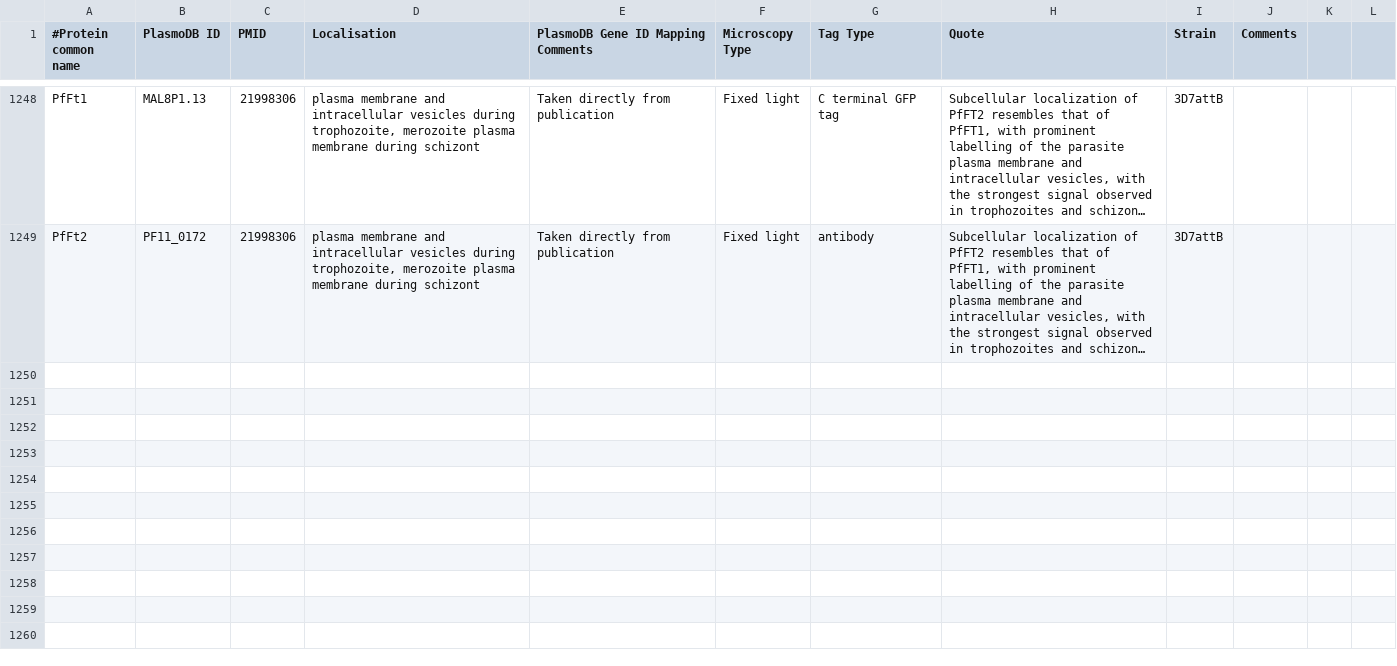
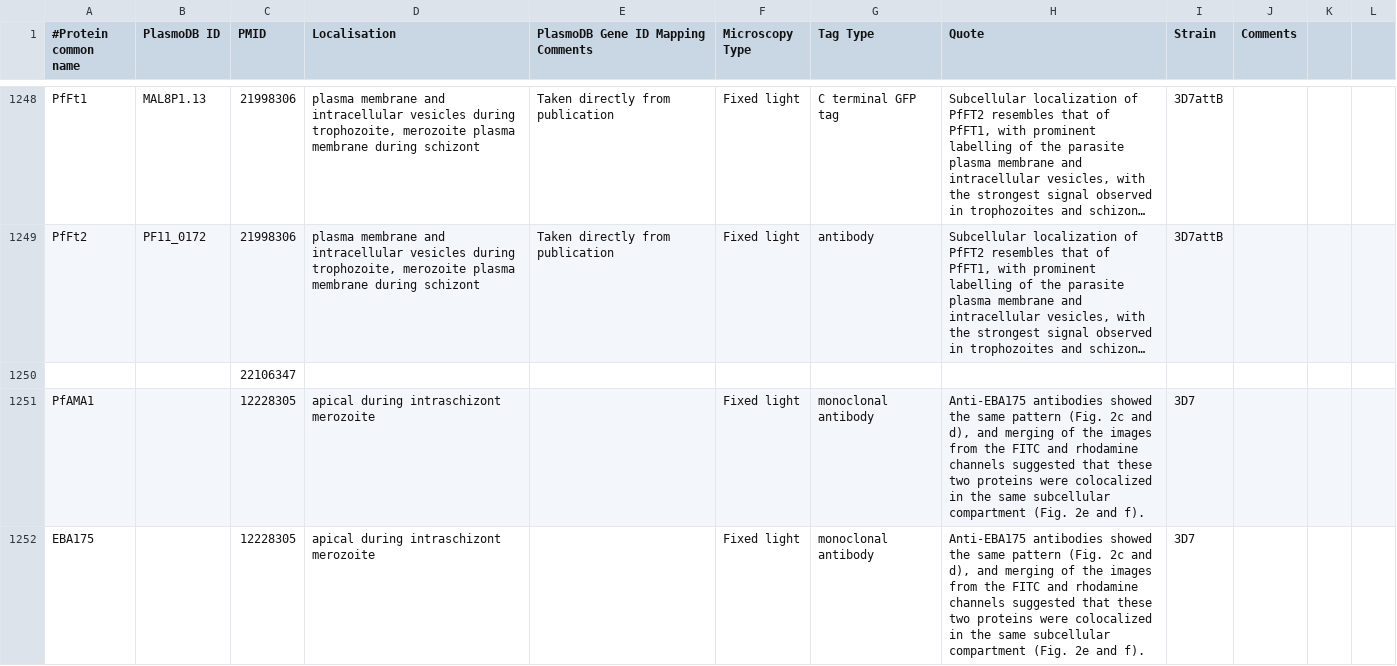
Before and after one commit to wwood/ApiLoc, a CSV file: raw_data/Plasmodium_falciparum.csv, drawn as a sheet; only a part is shown, gaps mark what is left out; long unchanged cells end in …; the diff covers the shown part only; the diff names each change by its address in the sheet, - before the commit and + after, or states it on an @@ line.

```diff
--- a/raw_data/Plasmodium_falciparum.csv
+++ b/raw_data/Plasmodium_falciparum.csv
+row 1250:  |  | 22106347
+row 1251: PfAMA1 |  | 12228305 | apical during intraschizont merozoite |  | Fixed light | monoclonal antibody | Anti-EBA175 antibodies showed the same pattern (Fig. 2c and d), and merging of the images from the FITC and rhodamine channels suggested that these two proteins were colocalized in the same subcellular compartment (Fig. 2e and f). | 3D7
+row 1252: EBA175 |  | 12228305 | apical during intraschizont merozoite |  | Fixed light | monoclonal antibody | Anti-EBA175 antibodies showed the same pattern (Fig. 2c and d), and merging of the images from the FITC and rhodamine channels suggested that these two proteins were colocalized in the same subcellular compartment (Fig. 2e and f). | 3D7
```
Also changed, not shown: 2 added rows and 2 edited cells elsewhere in this file, raw_data/Plasmodium_vivax.csv, raw_data/Toxoplasma_gondii.csv.
